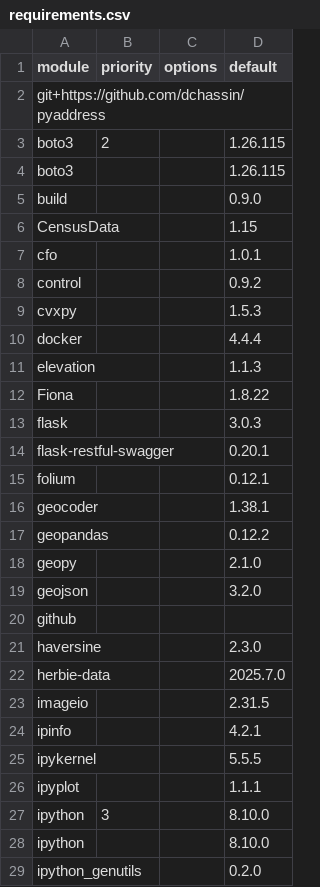
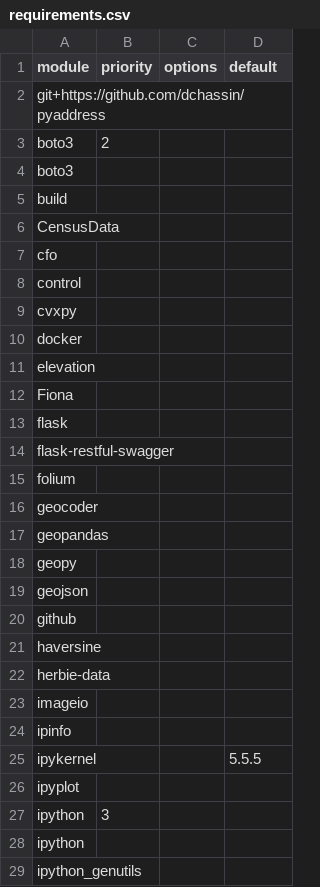
Before and after one commit to arras-energy/gridlabd, a CSV file: python/requirements.csv, drawn as a sheet; only a part is shown; the diff covers the shown part only.

Commit message:
Update requirements.csv

```diff
--- a/python/requirements.csv
+++ b/python/requirements.csv
@@ -2,28 +2,28 @@ module,priority,options,default
 git+https://github.com/dchassin/pyaddress,,,
-boto3,2,,1.26.115
-boto3,,,1.26.115
-build,,,0.9.0
-CensusData,,,1.15
-cfo,,,1.0.1
-control,,,0.9.2
-cvxpy,,,1.5.3
-docker,,,4.4.4
-elevation,,,1.1.3
-Fiona,,,1.8.22
-flask,,,3.0.3
-flask-restful-swagger,,,0.20.1
-folium,,,0.12.1
-geocoder,,,1.38.1
-geopandas,,,0.12.2
-geopy,,,2.1.0
-geojson,,,3.2.0
+boto3,2,,
+boto3,,,
+build,,,
+CensusData,,,
+cfo,,,
+control,,,
+cvxpy,,,
+docker,,,
+elevation,,,
+Fiona,,,
+flask,,,
+flask-restful-swagger,,,
+folium,,,
+geocoder,,,
+geopandas,,,
+geopy,,,
+geojson,,,
 github,,,
-haversine,,,2.3.0
-herbie-data,,,2025.7.0
-imageio,,,2.31.5
-ipinfo,,,4.2.1
+haversine,,,
+herbie-data,,,
+imageio,,,
+ipinfo,,,
 ipykernel,,,5.5.5
-ipyplot,,,1.1.1
-ipython,3,,8.10.0
-ipython,,,8.10.0
-ipython_genutils,,,0.2.0
+ipyplot,,,
+ipython,3,,
+ipython,,,
+ipython_genutils,,,
```
Also changed, not shown: 1 added row and 29 edited cells elsewhere in this file.
